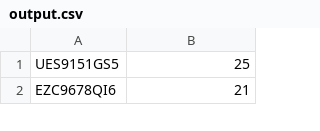
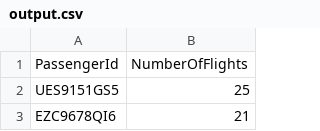
Before and after one commit to Olliemyers4/CSMBD21, a CSV file: output.csv, drawn as a sheet; only a part is shown.

Commit message:
Added headers to output.csv

```diff
--- a/output.csv
+++ b/output.csv
@@ -1 +1,2 @@
+PassengerId,NumberOfFlights
 UES9151GS5,25
```
Also changed, not shown: 1 other file.
